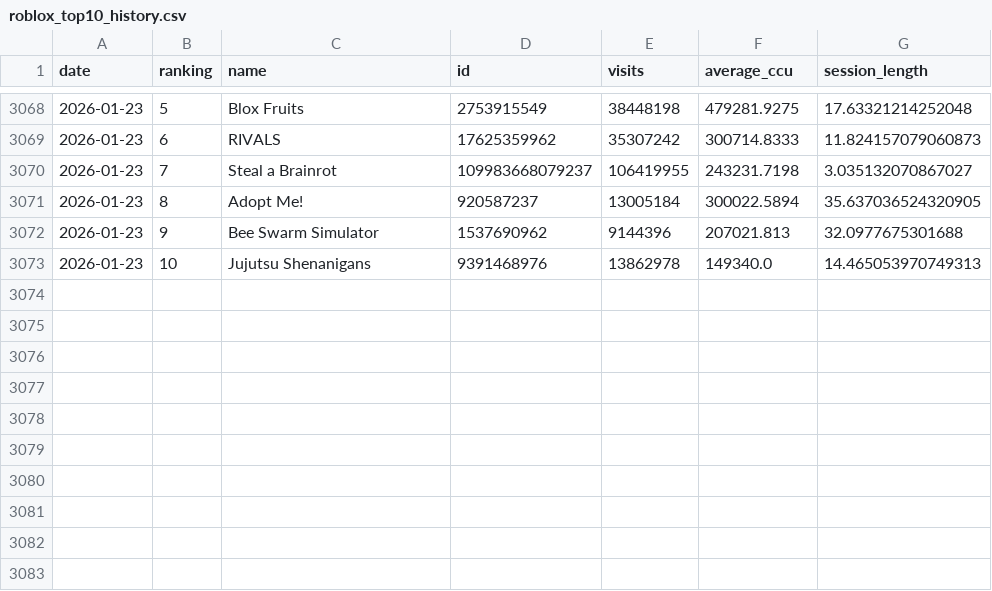
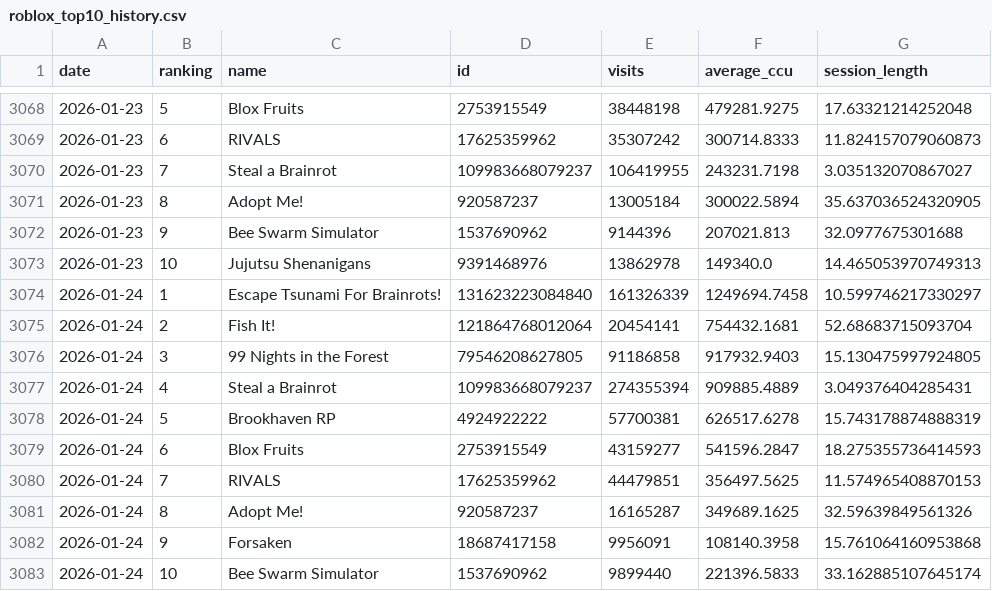
Before and after one commit to shiyu20000/Roblox-Game-Scraping, a CSV file: roblox_top10_history.csv, drawn as a sheet; only a part is shown, gaps mark what is left out; the diff names each change by its address in the sheet, - before the commit and + after, or states it on an @@ line.

```diff
--- a/roblox_top10_history.csv
+++ b/roblox_top10_history.csv
+row 3074: 2026-01-24 | 1 | Escape Tsunami For Brainrots! | 131623223084840 | 161326339 | 1249694.7458 | 10.599746217330297
+row 3075: 2026-01-24 | 2 | Fish It! | 121864768012064 | 20454141 | 754432.1681 | 52.68683715093704
+row 3076: 2026-01-24 | 3 | 99 Nights in the Forest | 79546208627805 | 91186858 | 917932.9403 | 15.130475997924805
+row 3077: 2026-01-24 | 4 | Steal a Brainrot | 109983668079237 | 274355394 | 909885.4889 | 3.049376404285431
+row 3078: 2026-01-24 | 5 | Brookhaven RP | 4924922222 | 57700381 | 626517.6278 | 15.743178874888319
+row 3079: 2026-01-24 | 6 | Blox Fruits | 2753915549 | 43159277 | 541596.2847 | 18.275355736414593
+row 3080: 2026-01-24 | 7 | RIVALS | 17625359962 | 44479851 | 356497.5625 | 11.574965408870153
+row 3081: 2026-01-24 | 8 | Adopt Me! | 920587237 | 16165287 | 349689.1625 | 32.59639849561326
+row 3082: 2026-01-24 | 9 | Forsaken | 18687417158 | 9956091 | 108140.3958 | 15.761064160953868
+row 3083: 2026-01-24 | 10 | Bee Swarm Simulator | 1537690962 | 9899440 | 221396.5833 | 33.162885107645174
```
